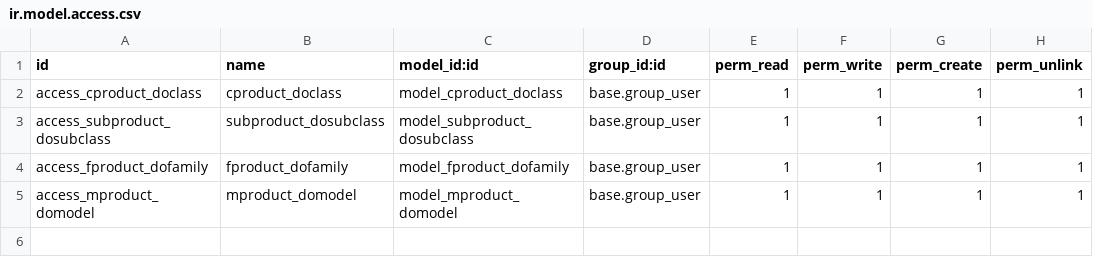
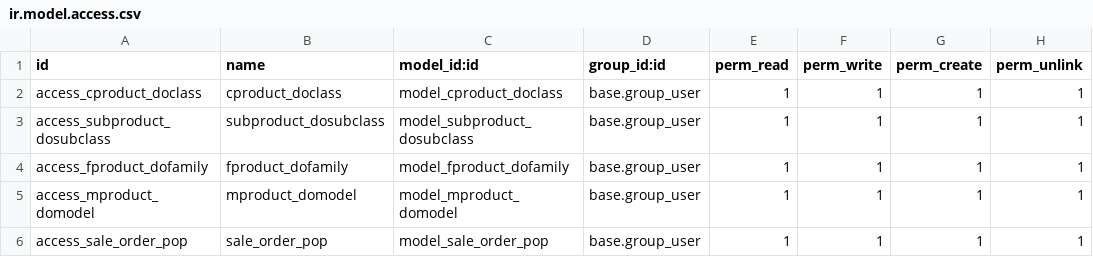
Before and after one commit to dooplerax/odoo16, a CSV file: l16n_ec_doopler_catalogs/security/ir.model.access.csv, drawn as a sheet; the diff names each change by its address in the sheet, - before the commit and + after, or states it on an @@ line.

```diff
--- a/l16n_ec_doopler_catalogs/security/ir.model.access.csv
+++ b/l16n_ec_doopler_catalogs/security/ir.model.access.csv
+row 6: access_sale_order_pop | sale_order_pop | model_sale_order_pop | base.group_user | 1 | 1 | 1 | 1
```
Also changed, not shown: 7 other files.
